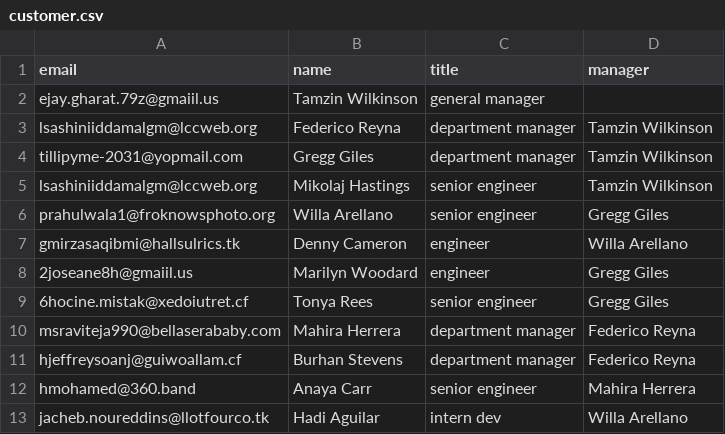
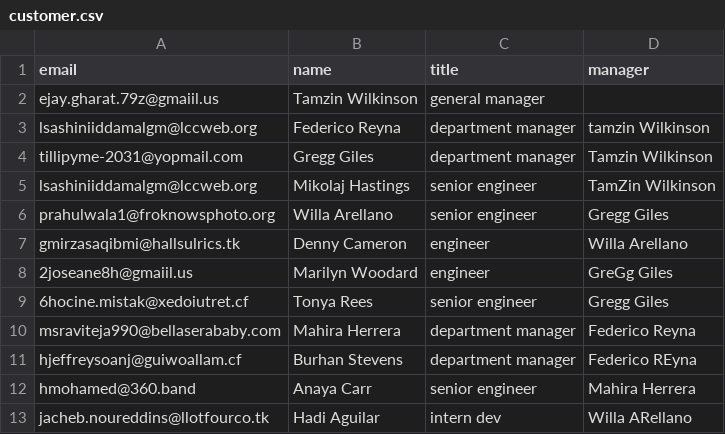
Before and after one commit to dennyhong96/harmonize-tools-collection, a CSV file: csv/customer.csv, drawn as a sheet.

```diff
--- a/csv/customer.csv
+++ b/csv/customer.csv
@@ -2,12 +2,12 @@ email,name,title,manager
 ejay.gharat.79z@gmaiil.us,Tamzin Wilkinson,general manager,
-lsashiniiddamalgm@lccweb.org,Federico Reyna,department manager,Tamzin Wilkinson
+lsashiniiddamalgm@lccweb.org,Federico Reyna,department manager,tamzin Wilkinson
 tillipyme-2031@yopmail.com,Gregg Giles,department manager,Tamzin Wilkinson
-lsashiniiddamalgm@lccweb.org,Mikolaj Hastings,senior engineer,Tamzin Wilkinson
+lsashiniiddamalgm@lccweb.org,Mikolaj Hastings,senior engineer,TamZin Wilkinson
 prahulwala1@froknowsphoto.org,Willa Arellano,senior engineer,Gregg Giles
 gmirzasaqibmi@hallsulrics.tk,Denny Cameron,engineer,Willa Arellano
-2joseane8h@gmaiil.us,Marilyn Woodard,engineer,Gregg Giles
+2joseane8h@gmaiil.us,Marilyn Woodard,engineer,GreGg Giles
 6hocine.mistak@xedoiutret.cf,Tonya Rees,senior engineer,Gregg Giles
 msraviteja990@bellaserababy.com,Mahira Herrera,department manager,Federico Reyna
-hjeffreysoanj@guiwoallam.cf,Burhan Stevens,department manager,Federico Reyna
+hjeffreysoanj@guiwoallam.cf,Burhan Stevens,department manager,Federico REyna
 hmohamed@360.band,Anaya Carr,senior engineer,Mahira Herrera
-jacheb.noureddins@llotfourco.tk,Hadi Aguilar,intern dev,Willa Arellano
+jacheb.noureddins@llotfourco.tk,Hadi Aguilar,intern dev,Willa ARellano
```
Also changed, not shown: 1 other file.
